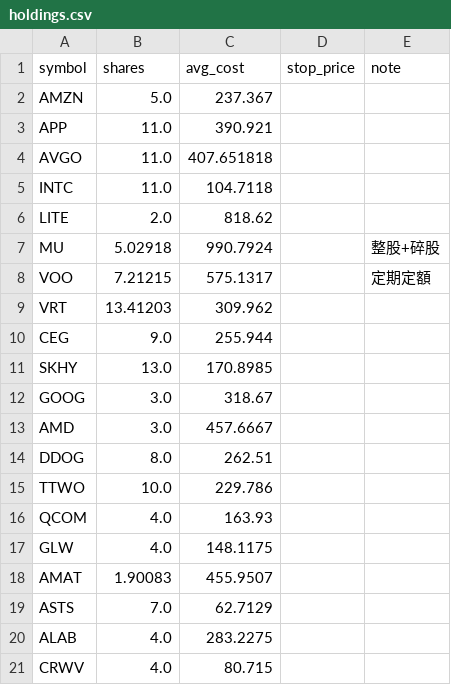
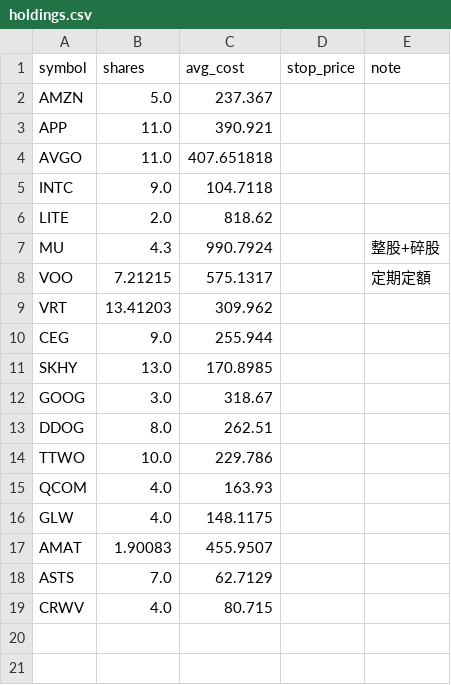
Before and after one commit to ymt1001816-cyber/my-stock-app, a CSV file: holdings.csv, drawn as a sheet.

```diff
--- a/holdings.csv
+++ b/holdings.csv
@@ -4,5 +4,5 @@ APP,11.0,390.921,,
 AVGO,11.0,407.651818,,
-INTC,11.0,104.7118,,
+INTC,9.0,104.7118,,
 LITE,2.0,818.62,,
-MU,5.02918,990.7924,,整股+碎股
+MU,4.3,990.7924,,整股+碎股
 VOO,7.21215,575.1317,,定期定額
@@ -12,3 +12,2 @@ SKHY,13.0,170.8985,,
 GOOG,3.0,318.67,,
-AMD,3.0,457.6667,,
 DDOG,8.0,262.51,,
@@ -19,3 +18,2 @@ AMAT,1.90083,455.9507,,
 ASTS,7.0,62.7129,,
-ALAB,4.0,283.2275,,
 CRWV,4.0,80.715,,
```
Also changed, not shown: history.csv, 1 other file.
